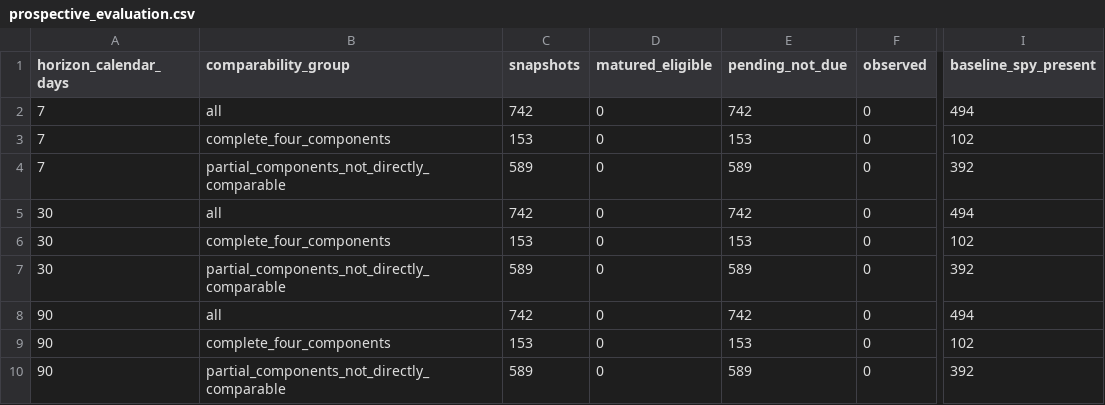
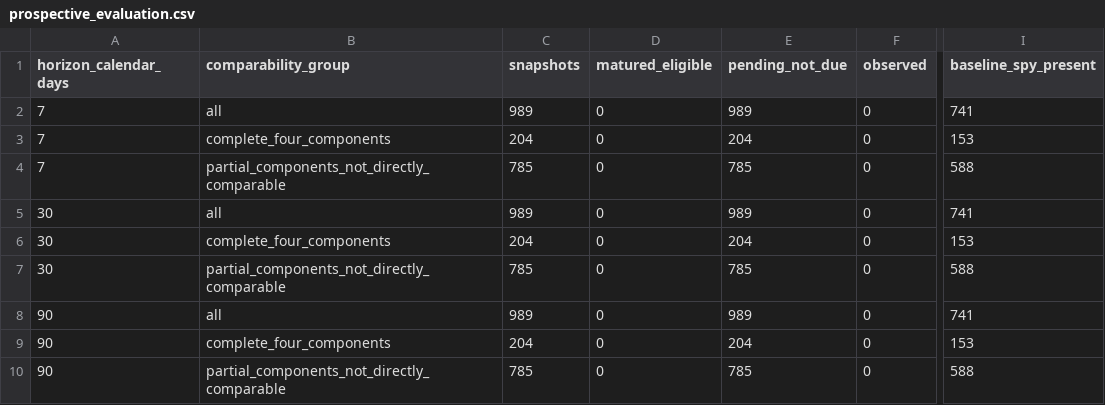
Before and after one commit to cameronmatthewforbes75071-blip/stock-opportunity-radar, a CSV file: data/prospective_evaluation.csv, drawn as a sheet; only a part is shown, gaps mark what is left out; the diff names each change by its address in the sheet, - before the commit and + after, or states it on an @@ line.

```diff
--- a/data/prospective_evaluation.csv
+++ b/data/prospective_evaluation.csv
-C2 (snapshots): 742
+C2 (snapshots): 989
-E2 (pending_not_due): 742
+E2 (pending_not_due): 989
-I2 (baseline_spy_present): 494
+I2 (baseline_spy_present): 741
-C3 (snapshots): 153
+C3 (snapshots): 204
-E3 (pending_not_due): 153
+E3 (pending_not_due): 204
-I3 (baseline_spy_present): 102
+I3 (baseline_spy_present): 153
-C4 (snapshots): 589
+C4 (snapshots): 785
-E4 (pending_not_due): 589
+E4 (pending_not_due): 785
-I4 (baseline_spy_present): 392
+I4 (baseline_spy_present): 588
-C5 (snapshots): 742
+C5 (snapshots): 989
-E5 (pending_not_due): 742
+E5 (pending_not_due): 989
-I5 (baseline_spy_present): 494
+I5 (baseline_spy_present): 741
-C6 (snapshots): 153
+C6 (snapshots): 204
-E6 (pending_not_due): 153
+E6 (pending_not_due): 204
-I6 (baseline_spy_present): 102
+I6 (baseline_spy_present): 153
-C7 (snapshots): 589
+C7 (snapshots): 785
-E7 (pending_not_due): 589
+E7 (pending_not_due): 785
-I7 (baseline_spy_present): 392
+I7 (baseline_spy_present): 588
-C8 (snapshots): 742
+C8 (snapshots): 989
-E8 (pending_not_due): 742
+E8 (pending_not_due): 989
-I8 (baseline_spy_present): 494
+I8 (baseline_spy_present): 741
-C9 (snapshots): 153
+C9 (snapshots): 204
-E9 (pending_not_due): 153
+E9 (pending_not_due): 204
-I9 (baseline_spy_present): 102
+I9 (baseline_spy_present): 153
-C10 (snapshots): 589
+C10 (snapshots): 785
-E10 (pending_not_due): 589
+E10 (pending_not_due): 785
-I10 (baseline_spy_present): 392
+I10 (baseline_spy_present): 588
```
Also changed, not shown: data/candidate_quality.csv, data/financial_validation.csv, 17 other files.
